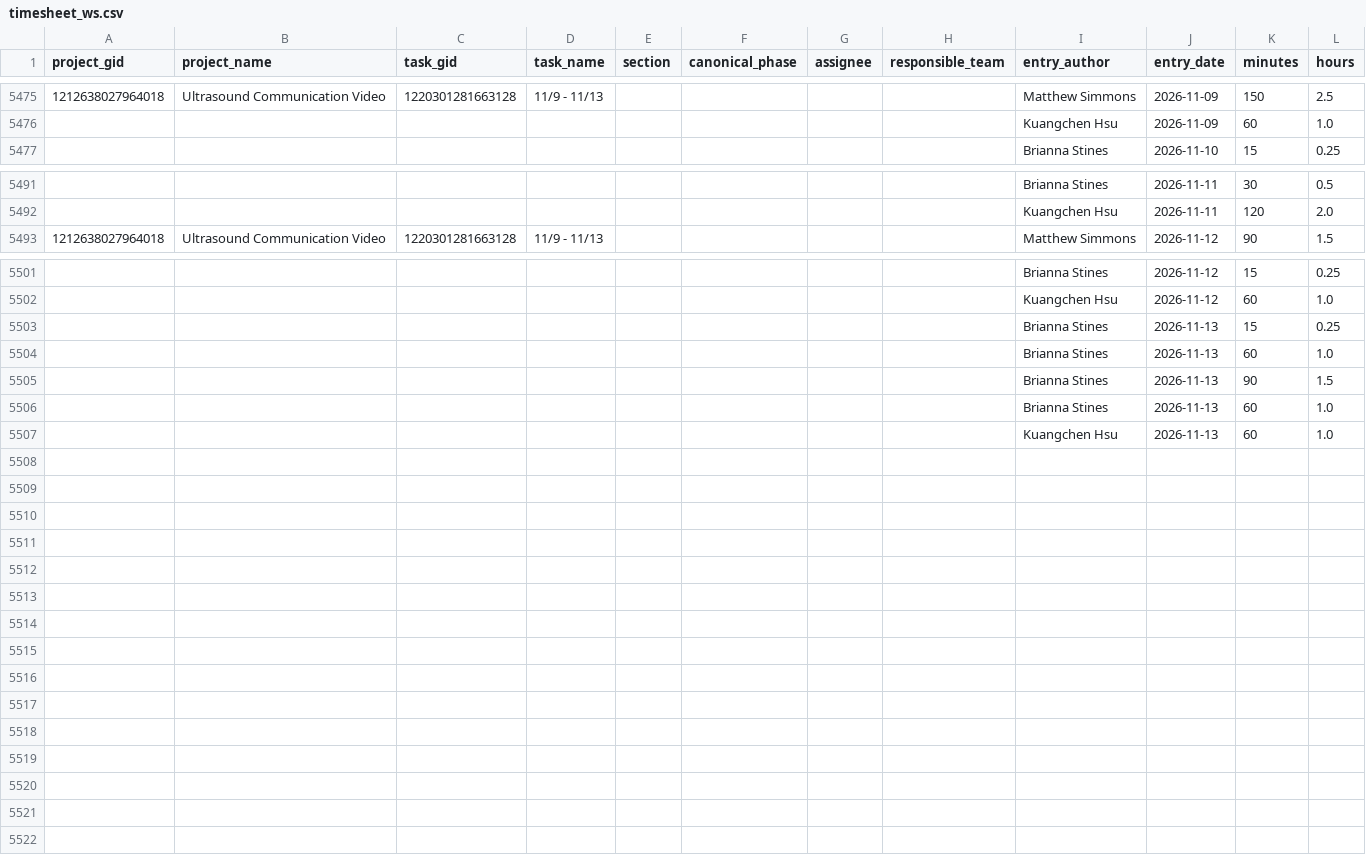
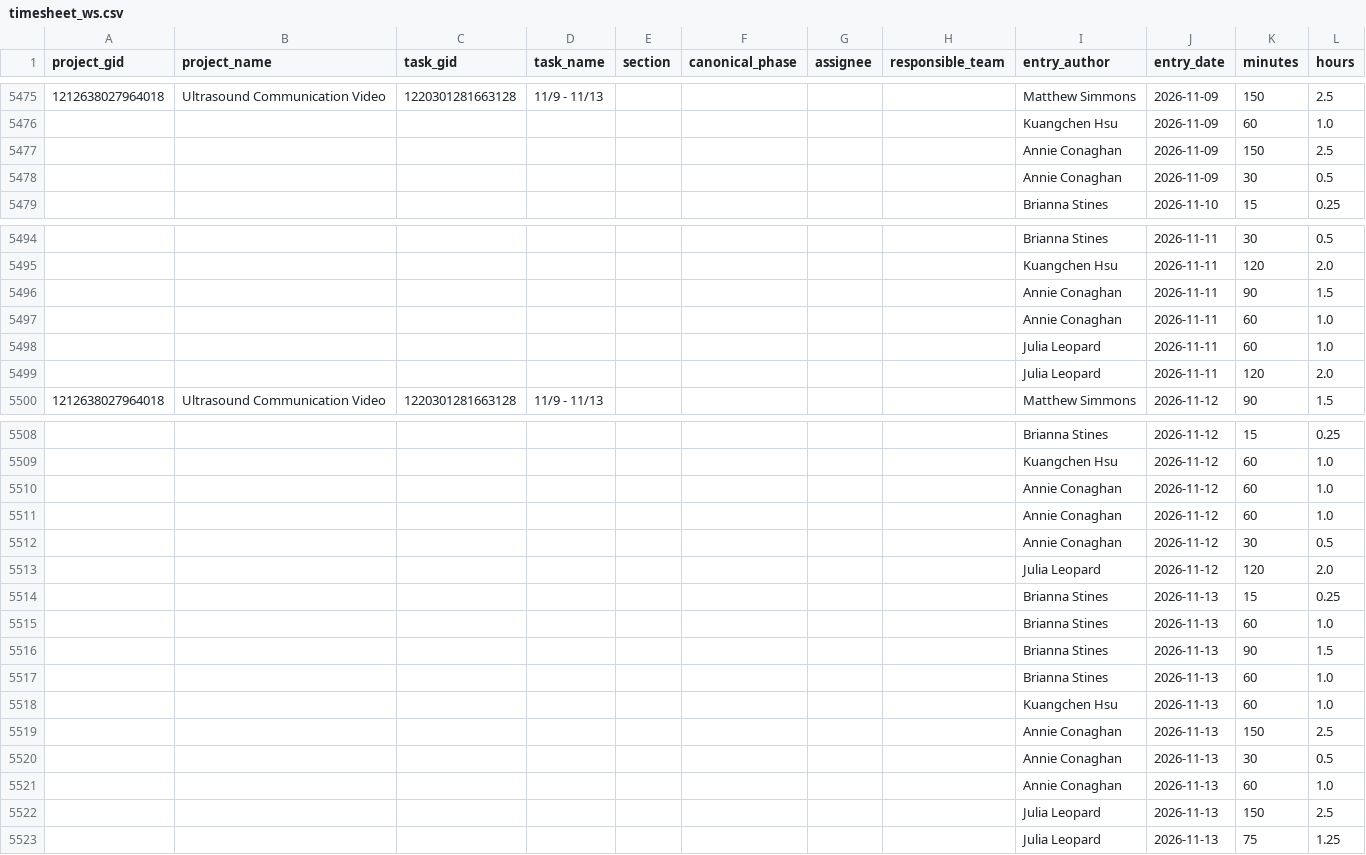
Before and after one commit to jliu234-cell/odl-estimator, a CSV file: data_all/timesheet_ws.csv, drawn as a sheet; only a part is shown, gaps mark what is left out; the diff covers the shown part only; the diff names each change by its address in the sheet, - before the commit and + after, or states it on an @@ line.

```diff
--- a/data_all/timesheet_ws.csv
+++ b/data_all/timesheet_ws.csv
+row 5477:  |  |  |  |  |  |  |  | Annie Conaghan | 2026-11-09 | 150 | 2.5
+row 5478:  |  |  |  |  |  |  |  | Annie Conaghan | 2026-11-09 | 30 | 0.5
+row 5496:  |  |  |  |  |  |  |  | Annie Conaghan | 2026-11-11 | 90 | 1.5
+row 5497:  |  |  |  |  |  |  |  | Annie Conaghan | 2026-11-11 | 60 | 1.0
+row 5498:  |  |  |  |  |  |  |  | Julia Leopard | 2026-11-11 | 60 | 1.0
+row 5499:  |  |  |  |  |  |  |  | Julia Leopard | 2026-11-11 | 120 | 2.0
+row 5510:  |  |  |  |  |  |  |  | Annie Conaghan | 2026-11-12 | 60 | 1.0
+row 5511:  |  |  |  |  |  |  |  | Annie Conaghan | 2026-11-12 | 60 | 1.0
+row 5512:  |  |  |  |  |  |  |  | Annie Conaghan | 2026-11-12 | 30 | 0.5
+row 5513:  |  |  |  |  |  |  |  | Julia Leopard | 2026-11-12 | 120 | 2.0
+row 5519:  |  |  |  |  |  |  |  | Annie Conaghan | 2026-11-13 | 150 | 2.5
+row 5520:  |  |  |  |  |  |  |  | Annie Conaghan | 2026-11-13 | 30 | 0.5
+row 5521:  |  |  |  |  |  |  |  | Annie Conaghan | 2026-11-13 | 60 | 1.0
+row 5522:  |  |  |  |  |  |  |  | Julia Leopard | 2026-11-13 | 150 | 2.5
+row 5523:  |  |  |  |  |  |  |  | Julia Leopard | 2026-11-13 | 75 | 1.25
```
Also changed, not shown: 1 added row elsewhere in this file, data_all/phase_summary.csv, data_all/project_custom_fields.csv, 7 other files.
